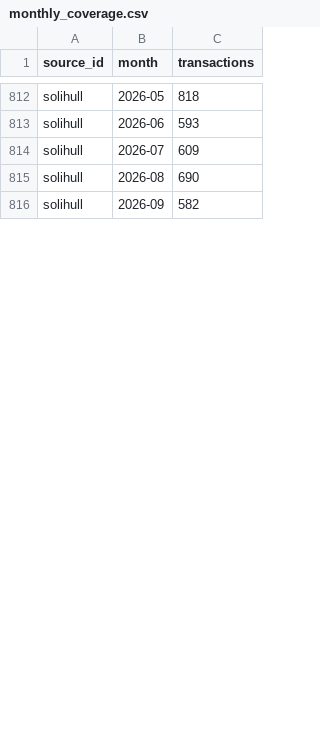
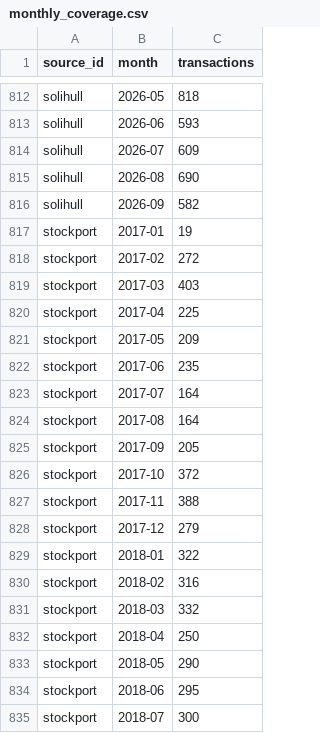
Before and after one commit to egeakici/card-transaction-data-analysis, a CSV file: outputs/tables/monthly_coverage.csv, drawn as a sheet; only a part is shown, gaps mark what is left out; the diff covers the shown part only.

```diff
--- a/outputs/tables/monthly_coverage.csv
+++ b/outputs/tables/monthly_coverage.csv
@@ -816 +816,20 @@ solihull,2026-08,690
 solihull,2026-09,582
+stockport,2017-01,19
+stockport,2017-02,272
+stockport,2017-03,403
+stockport,2017-04,225
+stockport,2017-05,209
+stockport,2017-06,235
+stockport,2017-07,164
+stockport,2017-08,164
+stockport,2017-09,205
+stockport,2017-10,372
+stockport,2017-11,388
+stockport,2017-12,279
+stockport,2018-01,322
+stockport,2018-02,316
+stockport,2018-03,332
+stockport,2018-04,250
+stockport,2018-05,290
+stockport,2018-06,295
+stockport,2018-07,300
```
Also changed, not shown: 44 added rows and 8 edited cells elsewhere in this file, outputs/tables/date_concentration_monthly.csv, outputs/tables/date_concentration_yearly.csv, 16 other files.
